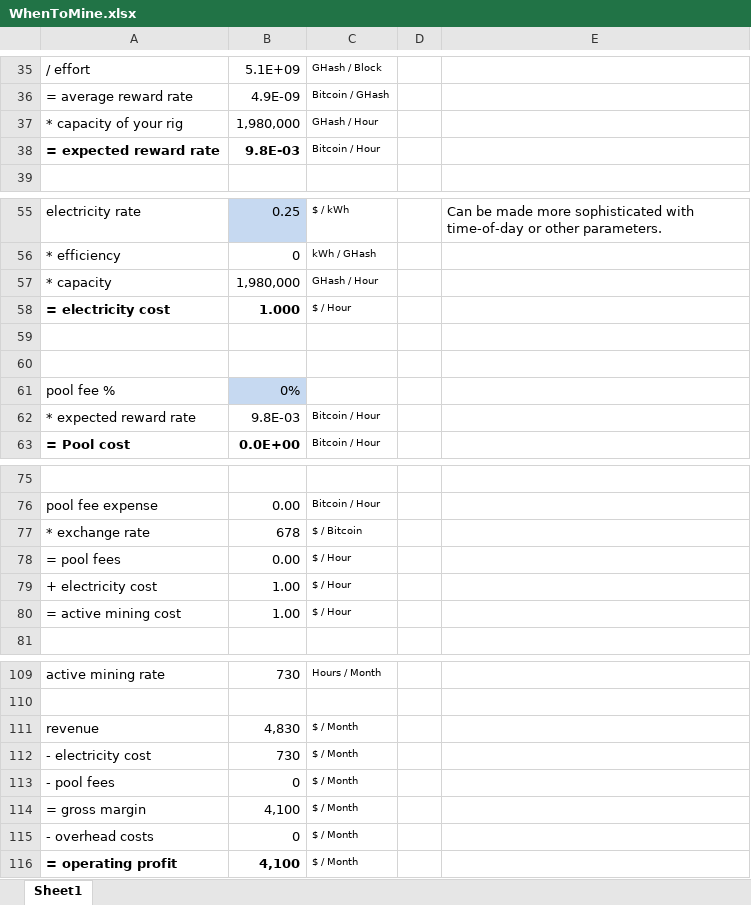
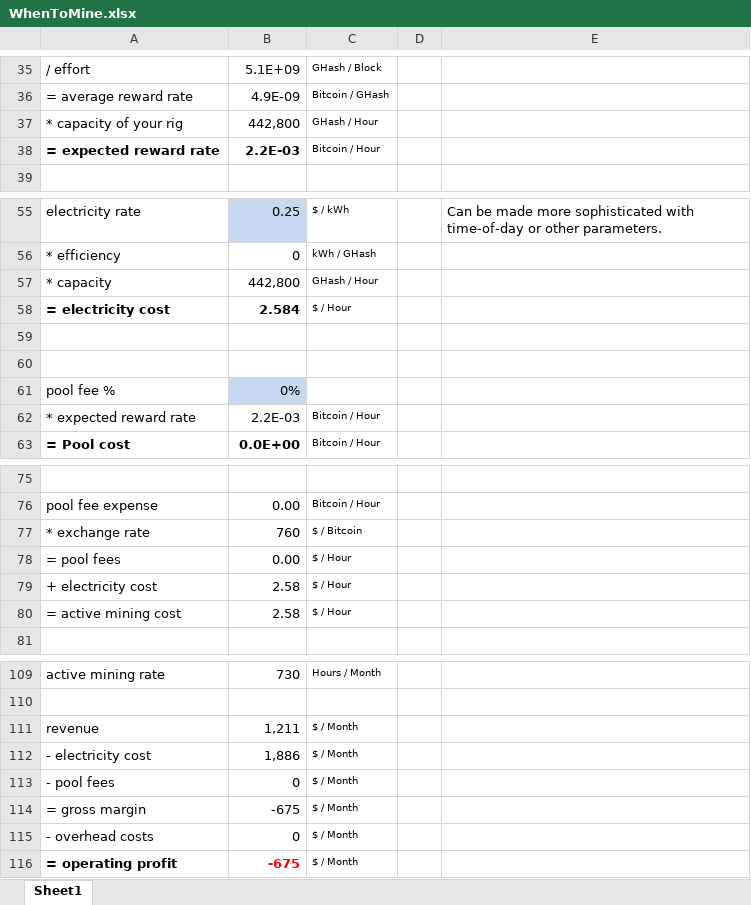
Before and after one commit to jesseh/passivedomain, an Excel workbook: WhenToMine.xlsx, sheet Sheet1, drawn as a sheet; only a part is shown, gaps mark what is left out; values as stored, in another font and other column widths than the file's, no borders; the diff covers the shown part only; the diff names each change by its address in the sheet, - before the commit and + after, or states it on an @@ line.

```diff
--- a/WhenToMine.xlsx (sheet Sheet1)
+++ b/WhenToMine.xlsx (sheet Sheet1)
-B37: 1,980,000
+B37: 442,800
-B38: 9.8E-03
+B38: 2.2E-03
-B57: 1,980,000
+B57: 442,800
-B58: 1.000
+B58: 2.584
-B62: 9.8E-03
+B62: 2.2E-03
-B77: 678
+B77: 760
-B79:B80: 1.00
+B79:B80: 2.58
-B111: 4,830
+B111: 1,211
-B112: 730
+B112: 1,886
-B114: 4,100
+B114: -675
-B116: 4,100
+B116: -675
-B116 text colour: black
+B116 text colour: #FF0000
```
Also changed, not shown: 18 edited cells and cell formats elsewhere in this sheet, 5 other files.
